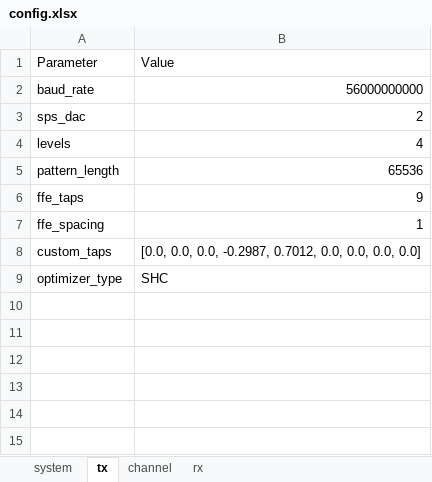
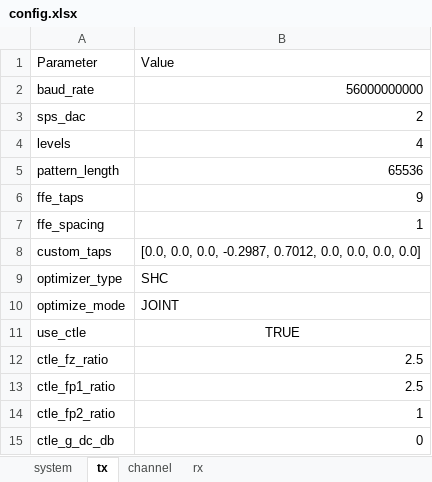
Before and after one commit to ZenHatesCoding/lpo-pam4-sim, an Excel workbook: config.xlsx, sheet tx, drawn as a sheet; values as stored, in another font and other column widths than the file's, no borders; the diff names each change by its address in the sheet, - before the commit and + after, or states it on an @@ line.

```diff
--- a/config.xlsx (sheet tx)
+++ b/config.xlsx (sheet tx)
+row 10: optimize_mode | JOINT
+row 11: use_ctle | TRUE
+row 12: ctle_fz_ratio | 2.5
+row 13: ctle_fp1_ratio | 2.5
+row 14: ctle_fp2_ratio | 1
+row 15: ctle_g_dc_db | 0
```
Also changed, not shown: sheet channel, sheet system, 1 other file.
